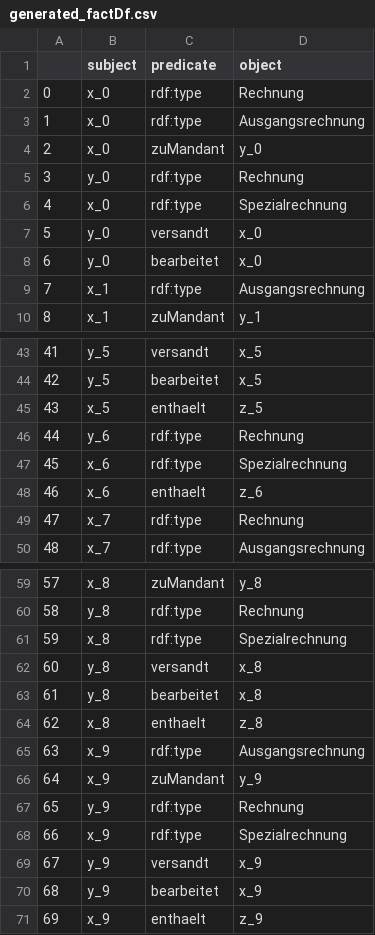
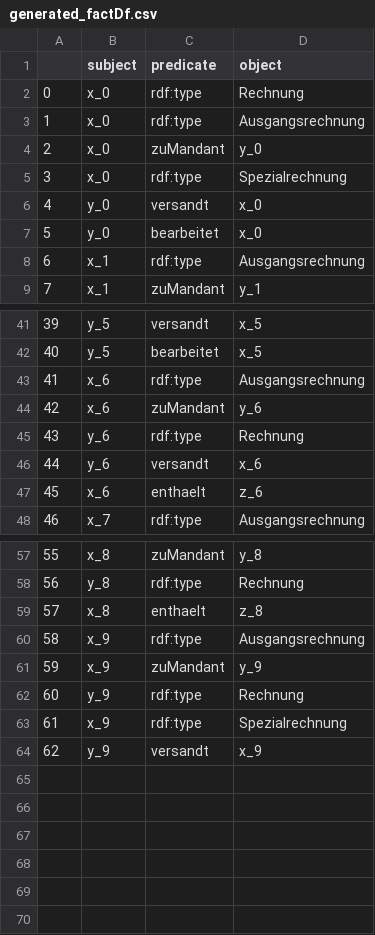
Before and after one commit to EnexaProject/enexa-tensor-reasoning, a CSV file: examples/learning/synthetic_test_data/synthetic_accounting/generated_factDf.csv, drawn as a sheet; only a part is shown, gaps mark what is left out; removed rows and columns are numbered as before the commit, all else as after; the diff covers the shown part only; the diff names each change by its address in the sheet, - before the commit and + after, or states it on an @@ line.

```diff
--- a/examples/learning/synthetic_test_data/synthetic_accounting/generated_factDf.csv
+++ b/examples/learning/synthetic_test_data/synthetic_accounting/generated_factDf.csv
-row 5: 3 | y_0 | rdf:type | Rechnung
@@ column A renumbered between rows 5 and 64 @@
-row 45: 43 | x_5 | enthaelt | z_5
+row 43: 41 | x_6 | rdf:type | Ausgangsrechnung
+row 44: 42 | x_6 | zuMandant | y_6
-row 47: 45 | x_6 | rdf:type | Spezialrechnung
+row 46: 44 | y_6 | versandt | x_6
-row 49: 47 | x_7 | rdf:type | Rechnung
-row 61: 59 | x_8 | rdf:type | Spezialrechnung
-row 62: 60 | y_8 | versandt | x_8
-row 63: 61 | y_8 | bearbeitet | x_8
-row 70: 68 | y_9 | bearbeitet | x_9
-row 71: 69 | x_9 | enthaelt | z_9
```
Also changed, not shown: 5 added rows and 6 removed rows elsewhere in this file, 4 other files.
